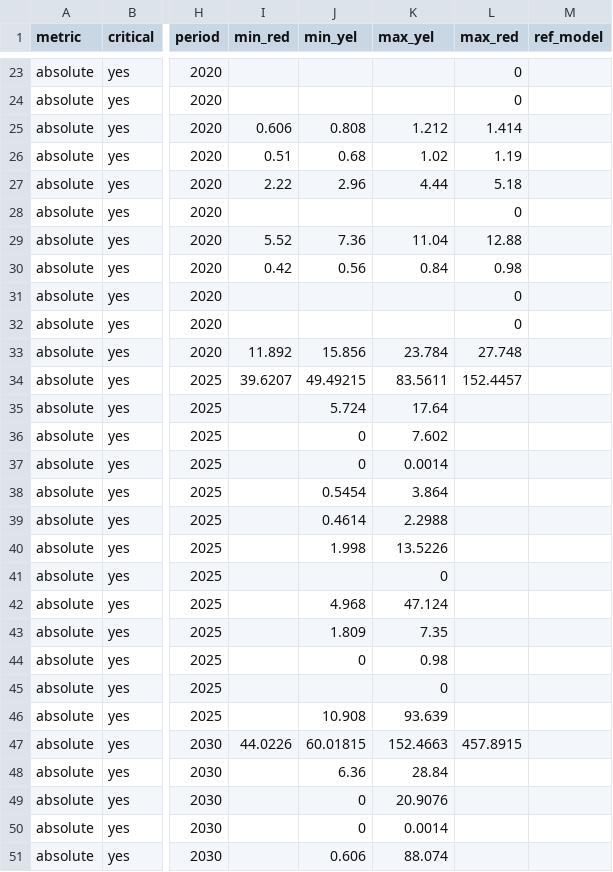
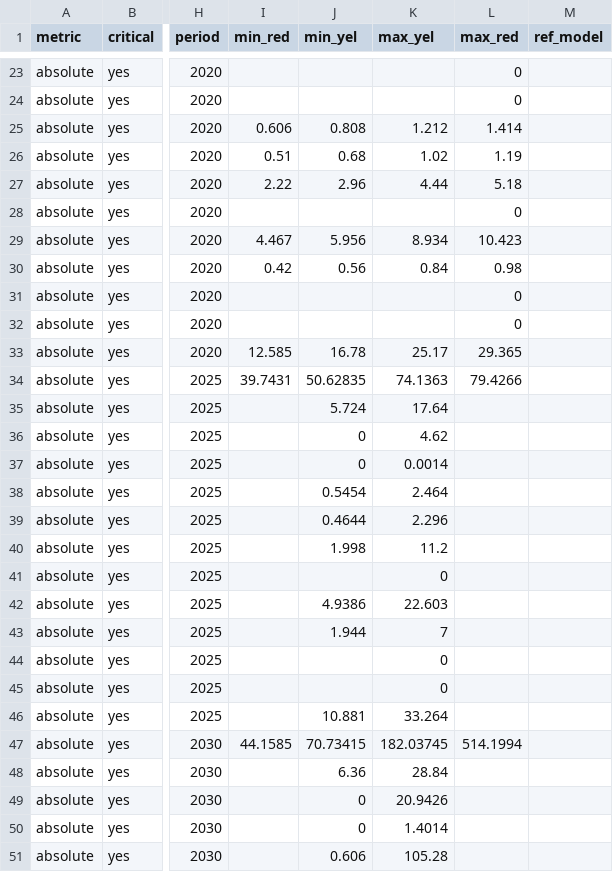
Before and after one commit to pik-piam/piamValidation, a CSV file: inst/config/validationConfig_AMT.csv, drawn as a sheet; only a part is shown, gaps mark what is left out; the diff covers the shown part only; the diff names each change by its address in the sheet, - before the commit and + after, or states it on an @@ line.

Commit message:
update CCS thresholds

```diff
--- a/inst/config/validationConfig_AMT.csv
+++ b/inst/config/validationConfig_AMT.csv
-I29 (min_red): 5.52
+I29 (min_red): 4.467
-J29 (min_yel): 7.36
+J29 (min_yel): 5.956
-K29 (max_yel): 11.04
+K29 (max_yel): 8.934
-L29 (max_red): 12.88
+L29 (max_red): 10.423
-I33 (min_red): 11.892
+I33 (min_red): 12.585
-J33 (min_yel): 15.856
+J33 (min_yel): 16.78
-K33 (max_yel): 23.784
+K33 (max_yel): 25.17
-L33 (max_red): 27.748
+L33 (max_red): 29.365
-I34 (min_red): 39.6207
+I34 (min_red): 39.7431
-J34 (min_yel): 49.49215
+J34 (min_yel): 50.62835
-K34 (max_yel): 83.5611
+K34 (max_yel): 74.1363
-L34 (max_red): 152.4457
+L34 (max_red): 79.4266
-K36 (max_yel): 7.602
+K36 (max_yel): 4.62
-K38 (max_yel): 3.864
+K38 (max_yel): 2.464
-J39 (min_yel): 0.4614
+J39 (min_yel): 0.4644
-K39 (max_yel): 2.2988
+K39 (max_yel): 2.296
-K40 (max_yel): 13.5226
+K40 (max_yel): 11.2
-J42 (min_yel): 4.968
+J42 (min_yel): 4.9386
-K42 (max_yel): 47.124
+K42 (max_yel): 22.603
-J43 (min_yel): 1.809
+J43 (min_yel): 1.944
-K43 (max_yel): 7.35
+K43 (max_yel): 7
-J44 (min_yel): 0
+J44 (min_yel): (empty)
-K44 (max_yel): 0.98
+K44 (max_yel): 0
-J46 (min_yel): 10.908
+J46 (min_yel): 10.881
-K46 (max_yel): 93.639
+K46 (max_yel): 33.264
-I47 (min_red): 44.0226
+I47 (min_red): 44.1585
-J47 (min_yel): 60.01815
+J47 (min_yel): 70.73415
-K47 (max_yel): 152.4663
+K47 (max_yel): 182.03745
-L47 (max_red): 457.8915
+L47 (max_red): 514.1994
-K49 (max_yel): 20.9076
+K49 (max_yel): 20.9426
-K50 (max_yel): 0.0014
+K50 (max_yel): 1.4014
-K51 (max_yel): 88.074
+K51 (max_yel): 105.28
```
Also changed, not shown: 31 edited cells elsewhere in this file.
